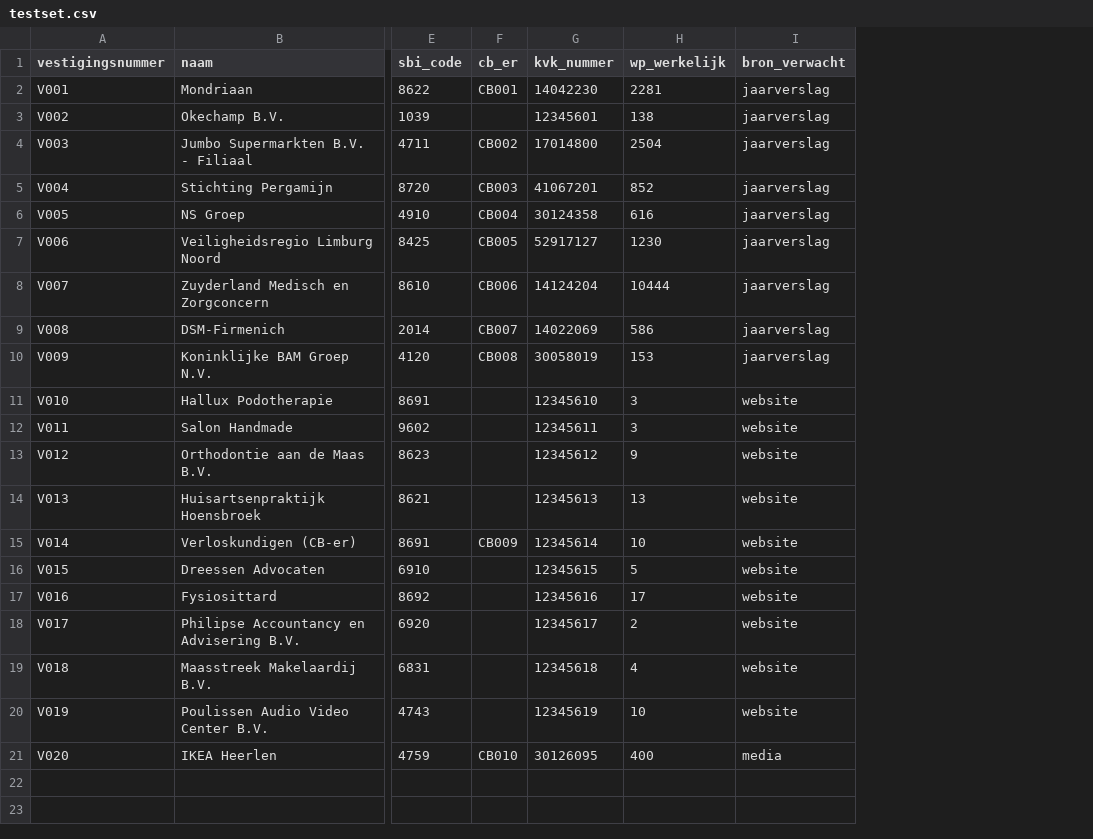
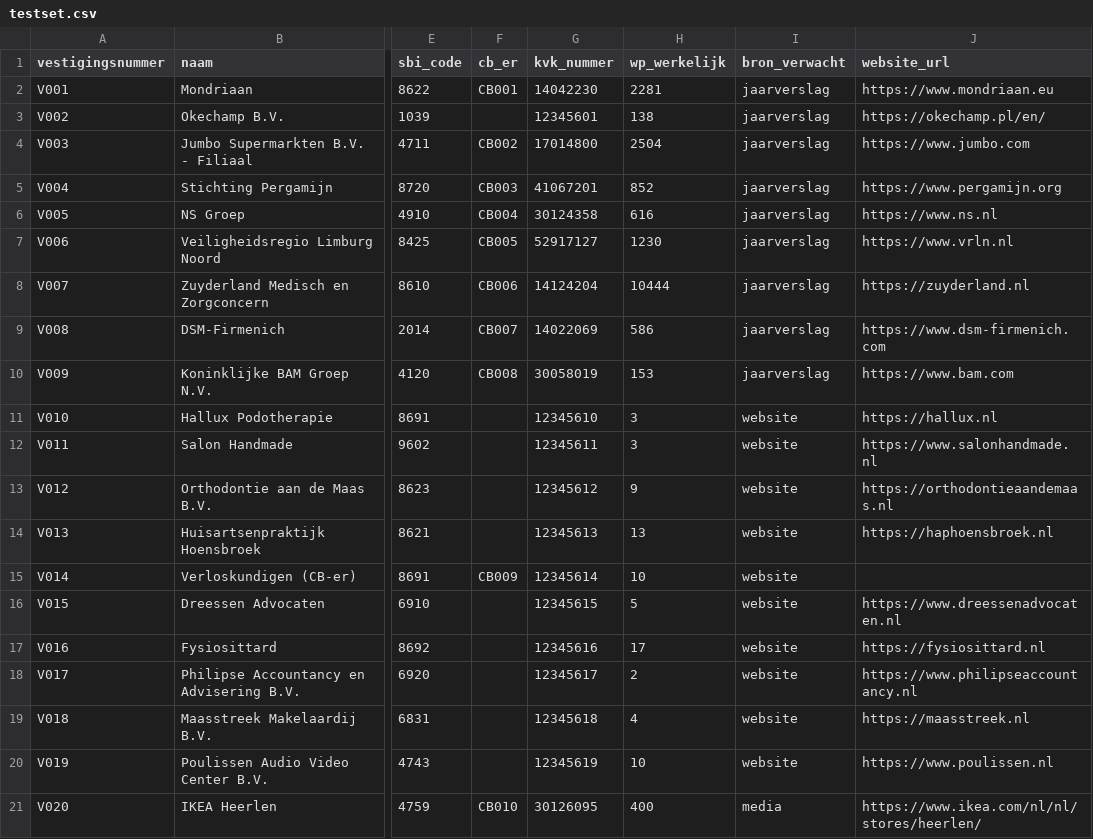
Before and after one commit to arryaetil/KYC4etil, a CSV file: backend/data/testset.csv, drawn as a sheet; only a part is shown, gaps mark what is left out; the diff names each change by its address in the sheet, - before the commit and + after, or states it on an @@ line.

```diff
--- a/backend/data/testset.csv
+++ b/backend/data/testset.csv
+column J (website_url), rows 2-21: https://www.mondriaan.eu | https://okechamp.pl/en/ | https://www.jumbo.com | https://www.pergamijn.org | https://www.ns.nl | https://www.vrln.nl | https://zuyderland.nl | https://www.dsm-firmenich.com | https://www.bam.com | https://hallux.nl | https://www.salonhandmade.nl | https://orthodontieaandemaas.nl | https://haphoensbroek.nl |  | https://www.dreessenadvocaten.nl | https://fysiosittard.nl | https://www.philipseaccountancy.nl | https://maasstreek.nl | https://www.poulissen.nl | https://www.ikea.com/nl/nl/stores/heerlen/
```
